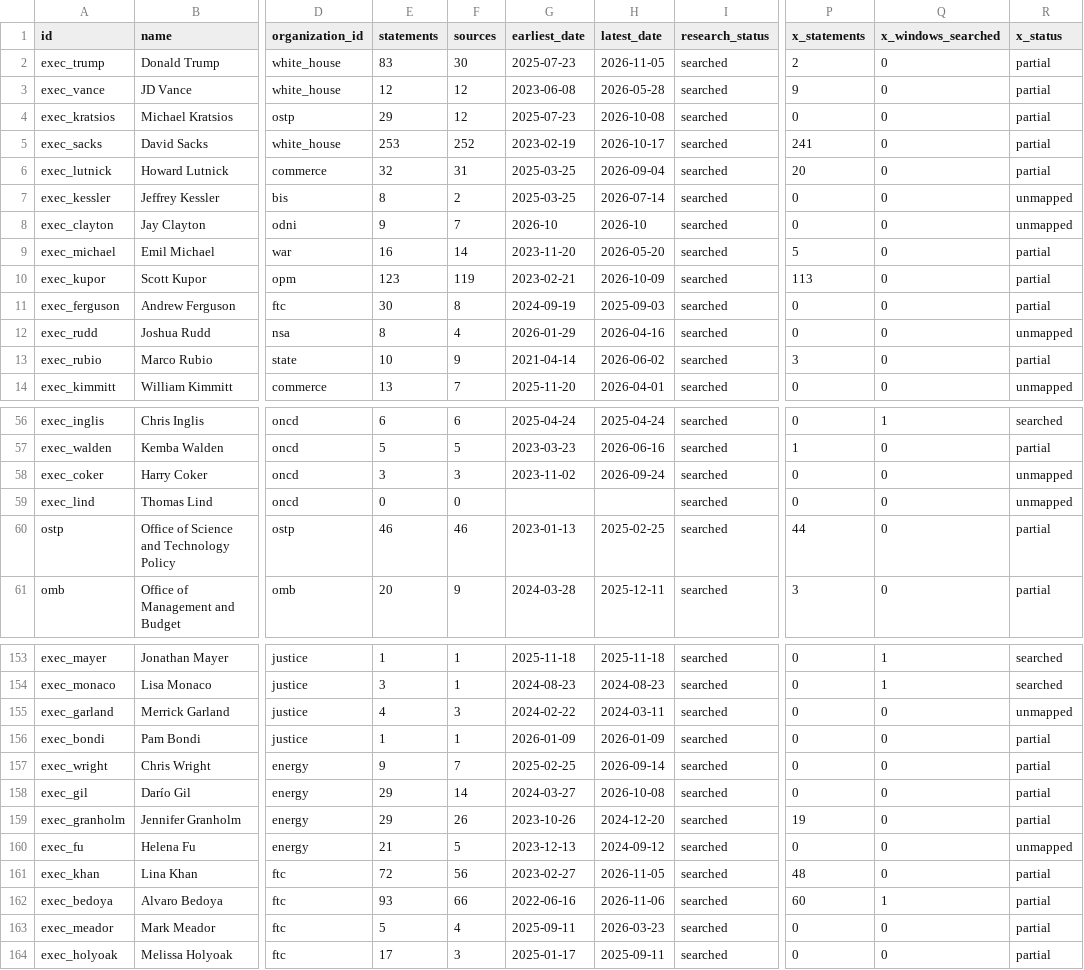
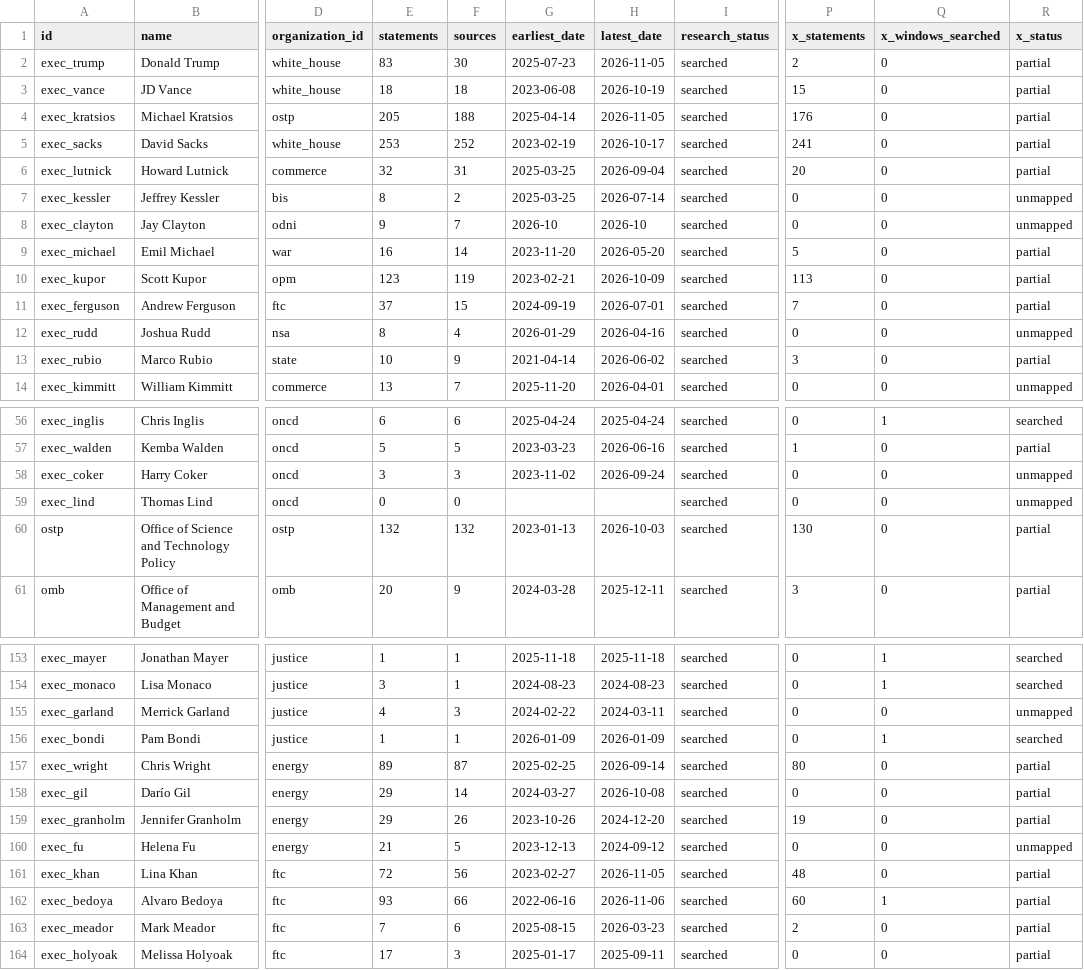
Before and after one commit to harshul-basava/what-washington-says-about-ai, a CSV file: site/data/federal_coverage.csv, drawn as a sheet; only a part is shown, gaps mark what is left out; the diff covers the shown part only; the diff names each change by its address in the sheet, - before the commit and + after, or states it on an @@ line.

```diff
--- a/site/data/federal_coverage.csv
+++ b/site/data/federal_coverage.csv
-E3 (statements): 12
+E3 (statements): 18
-F3 (sources): 12
+F3 (sources): 18
-H3 (latest_date): 2026-05-28
+H3 (latest_date): 2026-10-19
-P3 (x_statements): 9
+P3 (x_statements): 15
-E4 (statements): 29
+E4 (statements): 205
-F4 (sources): 12
+F4 (sources): 188
-G4 (earliest_date): 2025-07-23
+G4 (earliest_date): 2025-04-14
-H4 (latest_date): 2026-10-08
+H4 (latest_date): 2026-11-05
-P4 (x_statements): 0
+P4 (x_statements): 176
-E11 (statements): 30
+E11 (statements): 37
-F11 (sources): 8
+F11 (sources): 15
-H11 (latest_date): 2025-09-03
+H11 (latest_date): 2026-07-01
-P11 (x_statements): 0
+P11 (x_statements): 7
-E60 (statements): 46
+E60 (statements): 132
-F60 (sources): 46
+F60 (sources): 132
-H60 (latest_date): 2025-02-25
+H60 (latest_date): 2026-10-03
-P60 (x_statements): 44
+P60 (x_statements): 130
-Q156 (x_windows_searched): 0
+Q156 (x_windows_searched): 1
-R156 (x_status): partial
+R156 (x_status): searched
-E157 (statements): 9
+E157 (statements): 89
-F157 (sources): 7
+F157 (sources): 87
-P157 (x_statements): 0
+P157 (x_statements): 80
-E163 (statements): 5
+E163 (statements): 7
-F163 (sources): 4
+F163 (sources): 6
-G163 (earliest_date): 2025-09-11
+G163 (earliest_date): 2025-08-15
-P163 (x_statements): 0
+P163 (x_statements): 2
```
Also changed, not shown: 2 edited cells elsewhere in this file, site/data/policies.csv, 21 other files.
